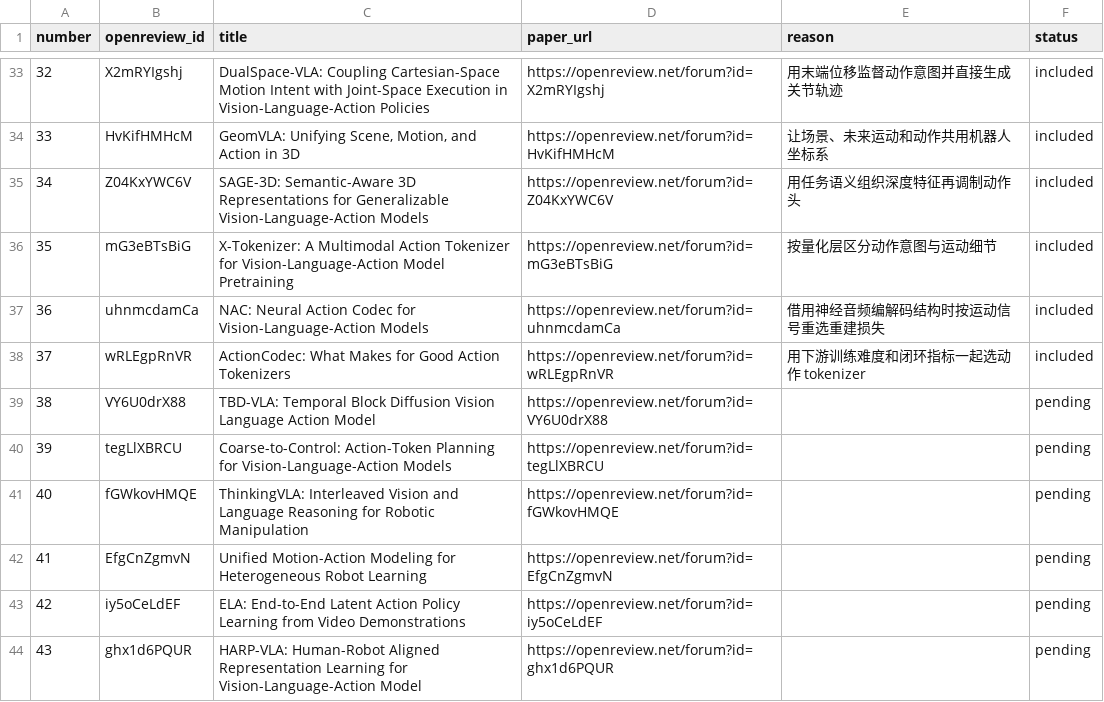
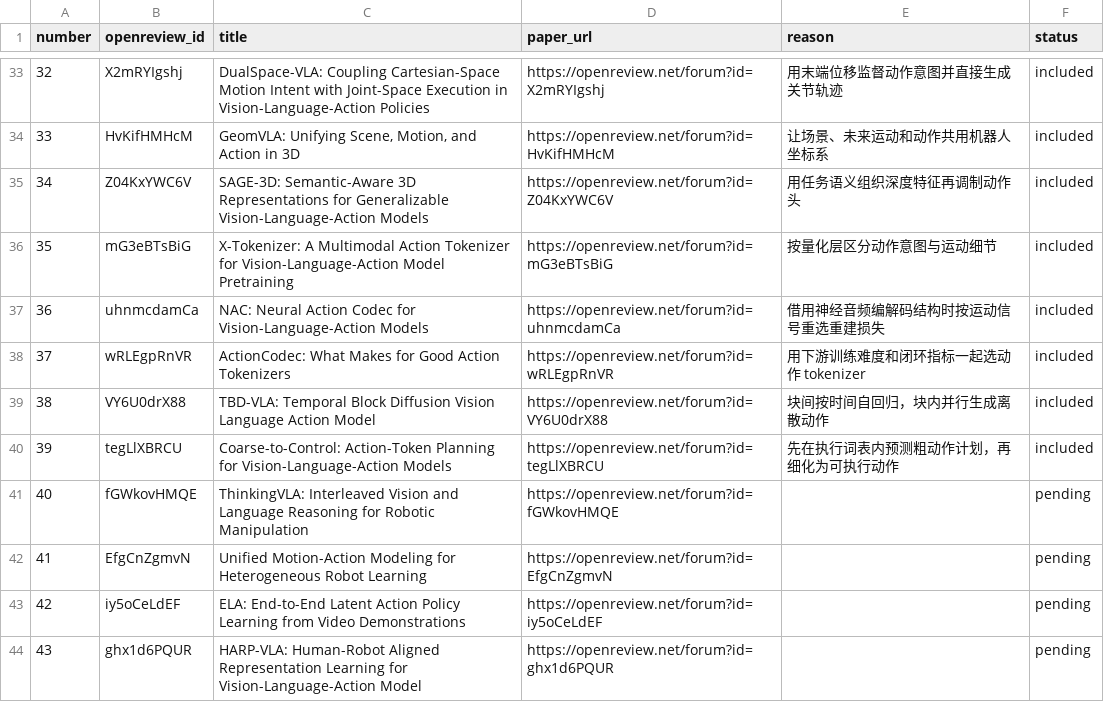
Before and after one commit to rascal-yang/Awesome-Research-Insights, a TSV file: conferences/corl-2026/papers.tsv, drawn as a sheet; only a part is shown, gaps mark what is left out.

```diff
--- a/conferences/corl-2026/papers.tsv
+++ b/conferences/corl-2026/papers.tsv
@@ -38,4 +38,4 @@ number	openreview_id	title	paper_url	reason	status
 37	wRLEgpRnVR	ActionCodec: What Makes for Good Action Tokenizers	https://openreview.net/forum?id=wRLEgpRnVR	用下游训练难度和闭环指标一起选动作 tokenizer	included
-38	VY6U0drX88	TBD-VLA: Temporal Block Diffusion Vision Language Action Model	https://openreview.net/forum?id=VY6U0drX88		pending
-39	tegLlXBRCU	Coarse-to-Control: Action-Token Planning for Vision-Language-Action Models	https://openreview.net/forum?id=tegLlXBRCU		pending
+38	VY6U0drX88	TBD-VLA: Temporal Block Diffusion Vision Language Action Model	https://openreview.net/forum?id=VY6U0drX88	块间按时间自回归，块内并行生成离散动作	included
+39	tegLlXBRCU	Coarse-to-Control: Action-Token Planning for Vision-Language-Action Models	https://openreview.net/forum?id=tegLlXBRCU	先在执行词表内预测粗动作计划，再细化为可执行动作	included
 40	fGWkovHMQE	ThinkingVLA: Interleaved Vision and Language Reasoning for Robotic Manipulation	https://openreview.net/forum?id=fGWkovHMQE		pending
```
Also changed, not shown: 4 other files.
